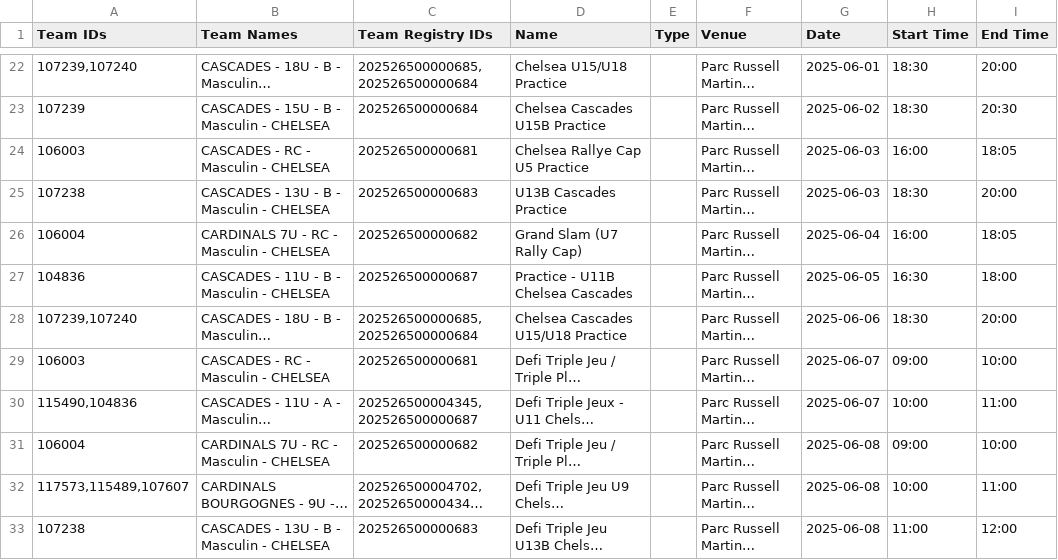
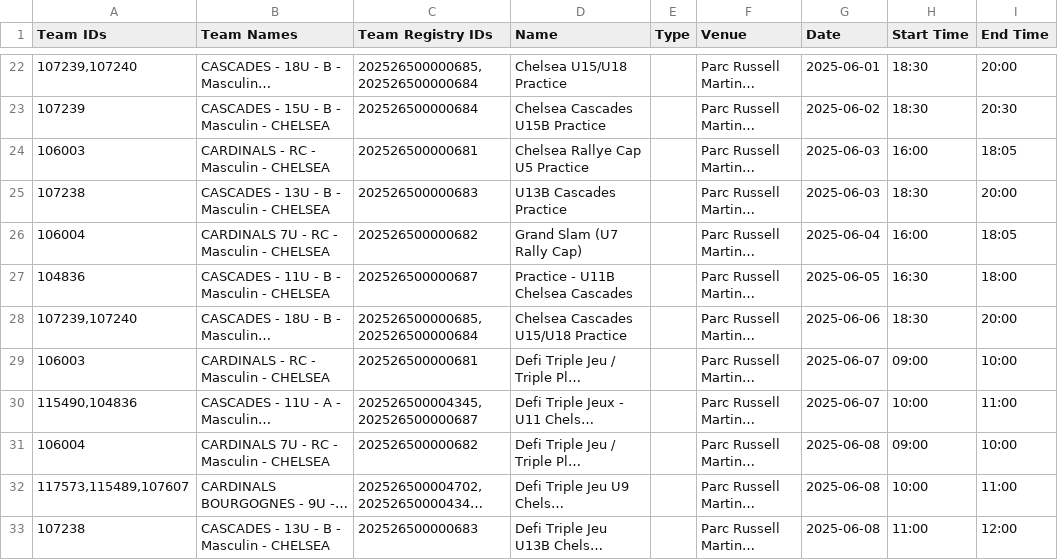
Before and after one commit to jcgauthier1979/baseball-calendar, a CSV file: public/practices.csv, drawn as a sheet; only a part is shown, gaps mark what is left out; long unchanged cells end in …; the diff covers the shown part only; the diff names each change by its address in the sheet, - before the commit and + after, or states it on an @@ line.

```diff
--- a/public/practices.csv
+++ b/public/practices.csv
-B24 (Team Names): CASCADES - RC - Masculin - CHELSEA
+B24 (Team Names): CARDINALS - RC - Masculin - CHELSEA
-B29 (Team Names): CASCADES - RC - Masculin - CHELSEA
+B29 (Team Names): CARDINALS - RC - Masculin - CHELSEA
```
Also changed, not shown: 6 added rows, 1 removed row and 14 edited cells elsewhere in this file, public/games.csv, 7 other files.
